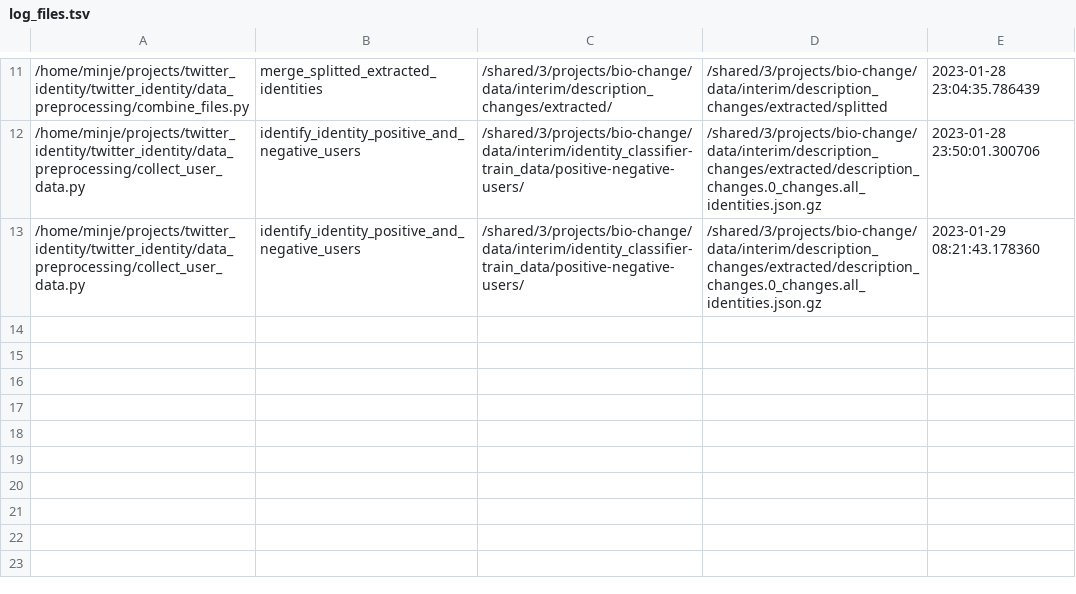
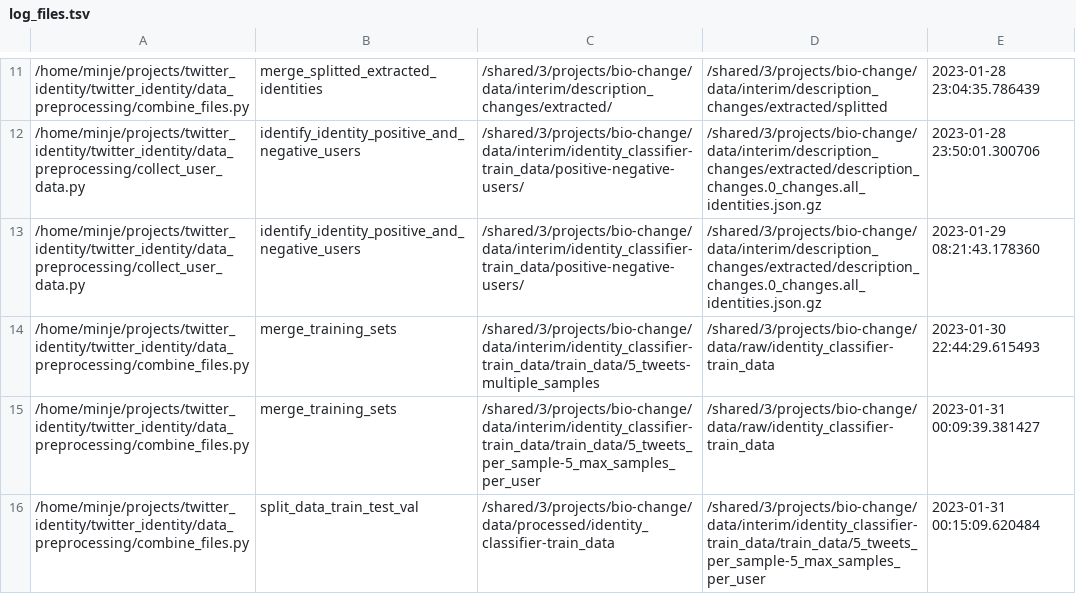
Before and after one commit to minjechoi/twitter_identity, a TSV file: logs/log_files.tsv, drawn as a sheet; only a part is shown, gaps mark what is left out; the diff names each change by its address in the sheet, - before the commit and + after, or states it on an @@ line.

Commit message:
Update logs

```diff
--- a/logs/log_files.tsv
+++ b/logs/log_files.tsv
+row 14: /home/minje/projects/twitter_identity/twitter_identity/data_preprocessing/combine_files.py | merge_training_sets | /shared/3/projects/bio-change/data/interim/identity_classifier-train_data/train_data/5_tweets-multiple_samples | /shared/3/projects/bio-change/data/raw/identity_classifier-train_data | 2023-01-30 22:44:29.615493
+row 15: /home/minje/projects/twitter_identity/twitter_identity/data_preprocessing/combine_files.py | merge_training_sets | /shared/3/projects/bio-change/data/interim/identity_classifier-train_data/train_data/5_tweets_per_sample-5_max_samples_per_user | /shared/3/projects/bio-change/data/raw/identity_classifier-train_data | 2023-01-31 00:09:39.381427
+row 16: /home/minje/projects/twitter_identity/twitter_identity/data_preprocessing/combine_files.py | split_data_train_test_val | /shared/3/projects/bio-change/data/processed/identity_classifier-train_data | /shared/3/projects/bio-change/data/interim/identity_classifier-train_data/train_data/5_tweets_per_sample-5_max_samples_per_user | 2023-01-31 00:15:09.620484
```
